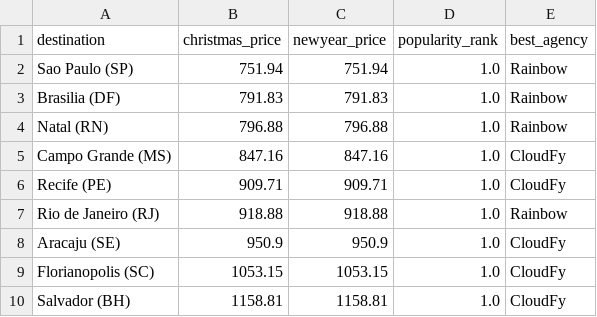
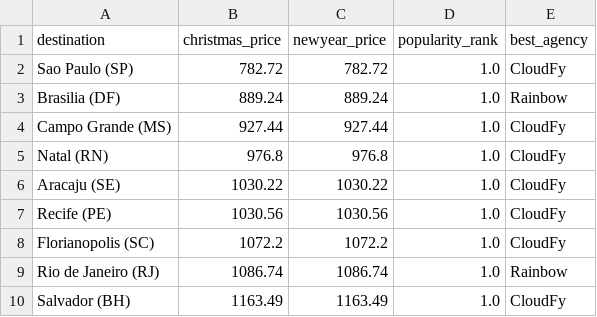
Before and after one commit to jastro-dev/cpp-bronco-datathon-fall-2024, a CSV file: predictions/holiday_predictions_premium.csv, drawn as a sheet.

```diff
--- a/predictions/holiday_predictions_premium.csv
+++ b/predictions/holiday_predictions_premium.csv
@@ -1,10 +1,10 @@
 destination,christmas_price,newyear_price,popularity_rank,best_agency
-Sao Paulo (SP),751.94,751.94,1.0,Rainbow
-Brasilia (DF),791.83,791.83,1.0,Rainbow
-Natal (RN),796.88,796.88,1.0,Rainbow
-Campo Grande (MS),847.16,847.16,1.0,CloudFy
-Recife (PE),909.71,909.71,1.0,CloudFy
-Rio de Janeiro (RJ),918.88,918.88,1.0,Rainbow
-Aracaju (SE),950.9,950.9,1.0,CloudFy
-Florianopolis (SC),1053.15,1053.15,1.0,CloudFy
-Salvador (BH),1158.81,1158.81,1.0,CloudFy
+Sao Paulo (SP),782.72,782.72,1.0,CloudFy
+Brasilia (DF),889.24,889.24,1.0,Rainbow
+Campo Grande (MS),927.44,927.44,1.0,CloudFy
+Natal (RN),976.8,976.8,1.0,CloudFy
+Aracaju (SE),1030.22,1030.22,1.0,CloudFy
+Recife (PE),1030.56,1030.56,1.0,CloudFy
+Florianopolis (SC),1072.2,1072.2,1.0,CloudFy
+Rio de Janeiro (RJ),1086.74,1086.74,1.0,Rainbow
+Salvador (BH),1163.49,1163.49,1.0,CloudFy
```
Also changed, not shown: predictions/holiday_predictions_economic.csv, predictions/holiday_predictions_firstClass.csv, 4 other files.
